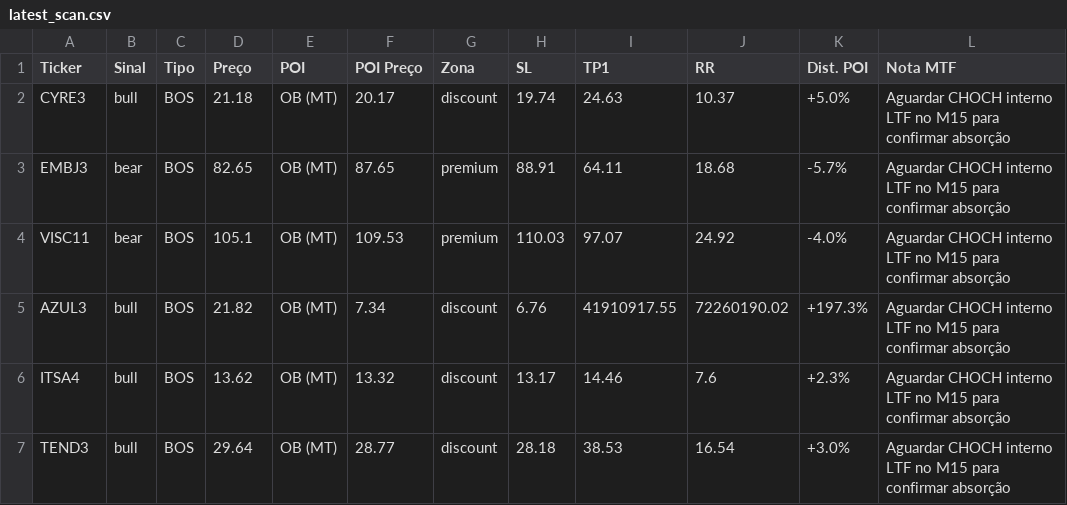
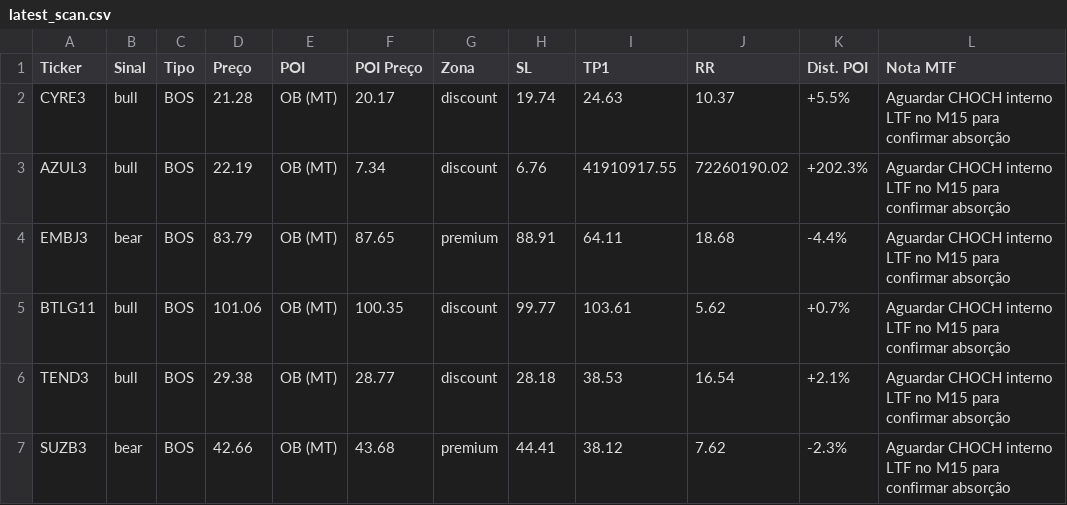
Before and after one commit to julianimmj/SMC-v3.0, a CSV file: latest_scan.csv, drawn as a sheet.

Commit message:
bot: upload resultados diarios [skip ci]

```diff
--- a/latest_scan.csv
+++ b/latest_scan.csv
@@ -1,7 +1,7 @@
 Ticker,Sinal,Tipo,Preço,POI,POI Preço,Zona,SL,TP1,RR,Dist. POI,Nota MTF
-CYRE3,bull,BOS,21.18,OB (MT),20.17,discount,19.74,24.63,10.37,+5.0%,Aguardar CHOCH interno LTF no M15 para confirmar absorção
-EMBJ3,bear,BOS,82.65,OB (MT),87.65,premium,88.91,64.11,18.68,-5.7%,Aguardar CHOCH interno LTF no M15 para confirmar absorção
-VISC11,bear,BOS,105.1,OB (MT),109.53,premium,110.03,97.07,24.92,-4.0%,Aguardar CHOCH interno LTF no M15 para confirmar absorção
-AZUL3,bull,BOS,21.82,OB (MT),7.34,discount,6.76,41910917.55,72260190.02,+197.3%,Aguardar CHOCH interno LTF no M15 para confirmar absorção
-ITSA4,bull,BOS,13.62,OB (MT),13.32,discount,13.17,14.46,7.6,+2.3%,Aguardar CHOCH interno LTF no M15 para confirmar absorção
-TEND3,bull,BOS,29.64,OB (MT),28.77,discount,28.18,38.53,16.54,+3.0%,Aguardar CHOCH interno LTF no M15 para confirmar absorção
+CYRE3,bull,BOS,21.28,OB (MT),20.17,discount,19.74,24.63,10.37,+5.5%,Aguardar CHOCH interno LTF no M15 para confirmar absorção
+AZUL3,bull,BOS,22.19,OB (MT),7.34,discount,6.76,41910917.55,72260190.02,+202.3%,Aguardar CHOCH interno LTF no M15 para confirmar absorção
+EMBJ3,bear,BOS,83.79,OB (MT),87.65,premium,88.91,64.11,18.68,-4.4%,Aguardar CHOCH interno LTF no M15 para confirmar absorção
+BTLG11,bull,BOS,101.06,OB (MT),100.35,discount,99.77,103.61,5.62,+0.7%,Aguardar CHOCH interno LTF no M15 para confirmar absorção
+TEND3,bull,BOS,29.38,OB (MT),28.77,discount,28.18,38.53,16.54,+2.1%,Aguardar CHOCH interno LTF no M15 para confirmar absorção
+SUZB3,bear,BOS,42.66,OB (MT),43.68,premium,44.41,38.12,7.62,-2.3%,Aguardar CHOCH interno LTF no M15 para confirmar absorção
```
